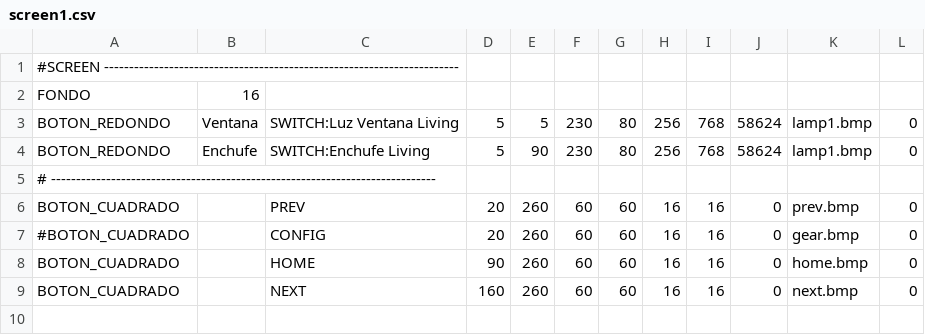
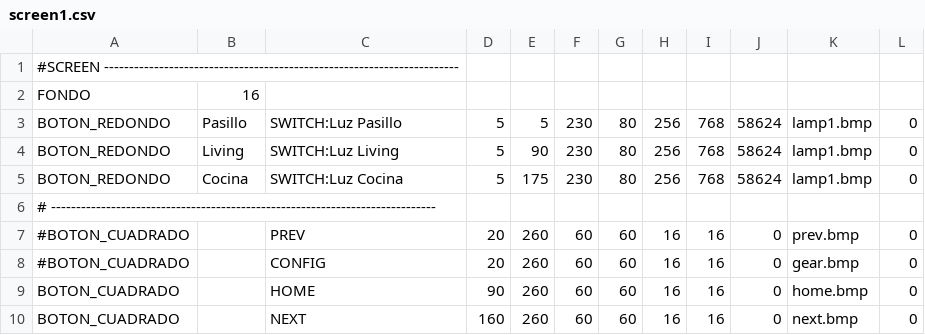
Before and after one commit to wpirri/dom32-touch, a CSV file: MicroSD/02_Pruebas/screen1.csv, drawn as a sheet.

```diff
--- a/MicroSD/02_Pruebas/screen1.csv
+++ b/MicroSD/02_Pruebas/screen1.csv
@@ -2,6 +2,7 @@
 FONDO,16
-BOTON_REDONDO,Ventana,SWITCH:Luz Ventana Living,5,5,230,80,256,768,58624,lamp1.bmp,0
-BOTON_REDONDO,Enchufe,SWITCH:Enchufe Living,5,90,230,80,256,768,58624,lamp1.bmp,0
+BOTON_REDONDO,Pasillo,SWITCH:Luz Pasillo,5,5,230,80,256,768,58624,lamp1.bmp,0
+BOTON_REDONDO,Living,SWITCH:Luz Living,5,90,230,80,256,768,58624,lamp1.bmp,0
+BOTON_REDONDO,Cocina,SWITCH:Luz Cocina,5,175,230,80,256,768,58624,lamp1.bmp,0
 # -----------------------------------------------------------------------------
-BOTON_CUADRADO,,PREV,20,260,60,60,16,16,0,prev.bmp,0
+#BOTON_CUADRADO,,PREV,20,260,60,60,16,16,0,prev.bmp,0
 #BOTON_CUADRADO,,CONFIG,20,260,60,60,16,16,0,gear.bmp,0
```
Also changed, not shown: MicroSD/02_Pruebas/screen0.csv, MicroSD/02_Pruebas/screen2.csv, 13 other files.
